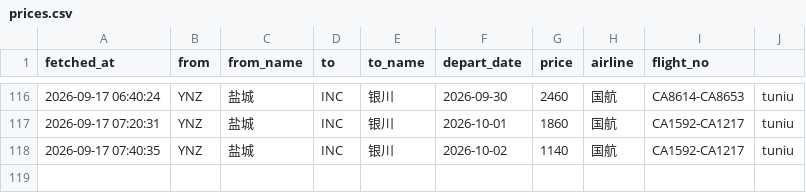
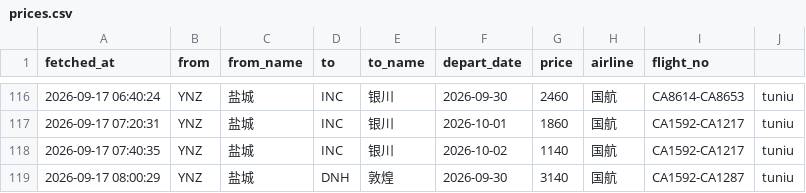
Before and after one commit to snymb233/jipiao-monitor, a CSV file: data/prices.csv, drawn as a sheet; only a part is shown, gaps mark what is left out.

```diff
--- a/data/prices.csv
+++ b/data/prices.csv
@@ -118 +118,2 @@ fetched_at,from,from_name,to,to_name,depart_date,price,airline,flight_no
 2026-09-17 07:40:35,YNZ,盐城,INC,银川,2026-10-02,1140,国航,CA1592-CA1217,tuniu
+2026-09-17 08:00:29,YNZ,盐城,DNH,敦煌,2026-09-30,3140,国航,CA1592-CA1287,tuniu
```
Also changed, not shown: 2 other files.
